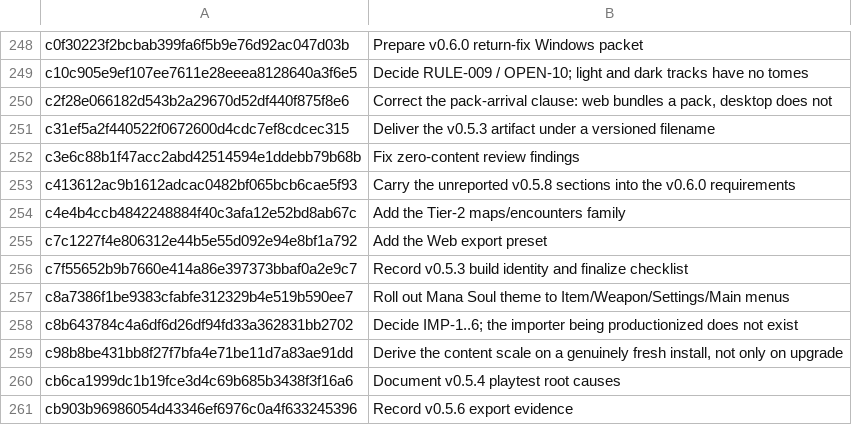
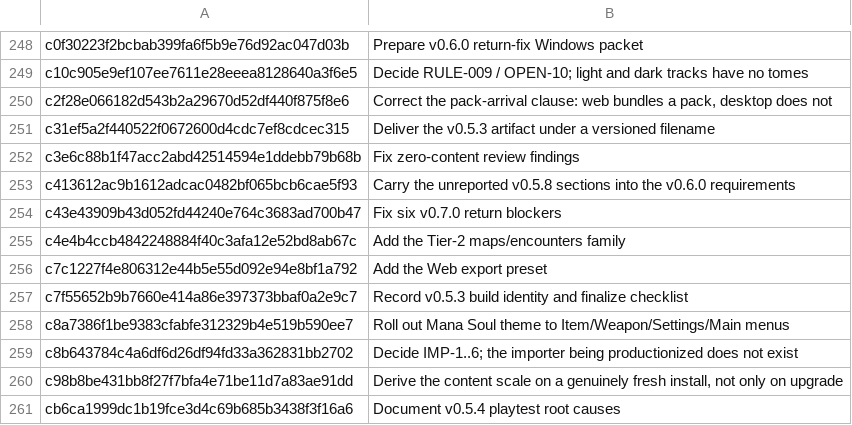
Before and after one commit to jackmanj1337/Project_Prometheus, a TSV file: AGENT/Session Notes/CLAIMS.tsv, drawn as a sheet; only a part is shown, gaps mark what is left out; the shorter side is filled out with more unchanged rows.

Commit message:
Claim the v0.7.0 blocker-fix commit
AI-Tool: Claude Code
AI-Model: claude-opus-5
AI-Run-ID: unknown
AI-Workspace: godot-prometheus-env

```diff
--- a/AGENT/Session Notes/CLAIMS.tsv
+++ b/AGENT/Session Notes/CLAIMS.tsv
@@ -253,2 +253,3 @@ c3e6c88b1f47acc2abd42514594e1ddebb79b68b	Fix zero-content review findings
 c413612ac9b1612adcac0482bf065bcb6cae5f93	Carry the unreported v0.5.8 sections into the v0.6.0 requirements
+c43e43909b43d052fd44240e764c3683ad700b47	Fix six v0.7.0 return blockers
 c4e4b4ccb4842248884f40c3afa12e52bd8ab67c	Add the Tier-2 maps/encounters family
```
